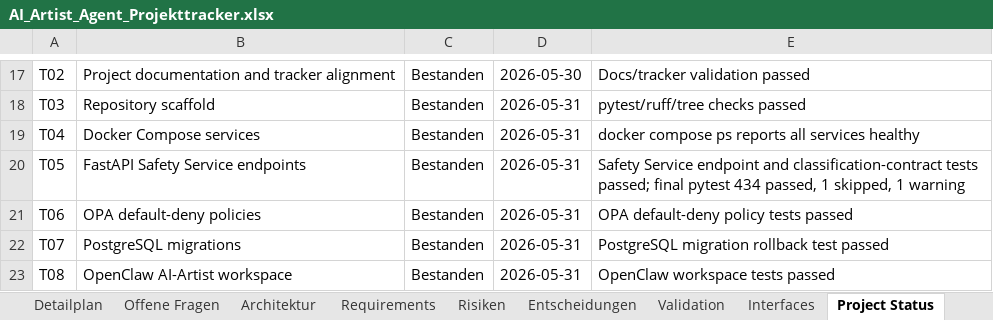
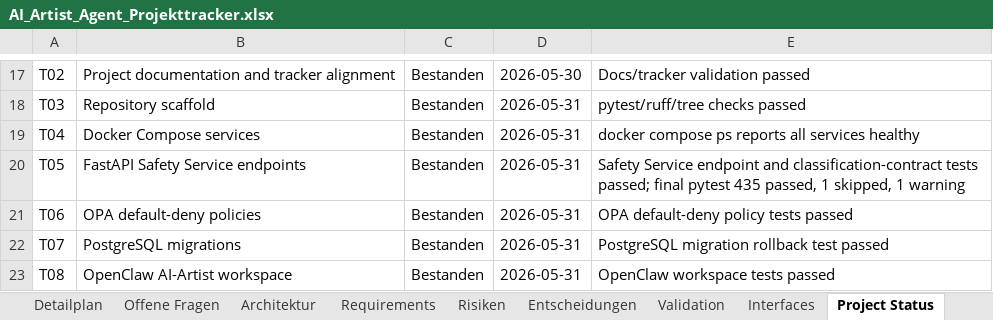
Before and after one commit to artprof964/AI-Artist, an Excel workbook: AI_Artist_Agent_Projekttracker.xlsx, sheet Project Status, drawn as a sheet; only a part is shown, gaps mark what is left out; values as stored, in another font and other column widths than the file's, no borders; the diff covers the shown part only; the diff names each change by its address in the sheet, - before the commit and + after, or states it on an @@ line.

```diff
--- a/AI_Artist_Agent_Projekttracker.xlsx (sheet Project Status)
+++ b/AI_Artist_Agent_Projekttracker.xlsx (sheet Project Status)
-E20: …final pytest 434 passed, 1…
+E20: …final pytest 435 passed, 1…
```
Also changed, not shown: 8 edited cells elsewhere in this sheet, sheet Validation, sheet Detailplan, 8 other files.
